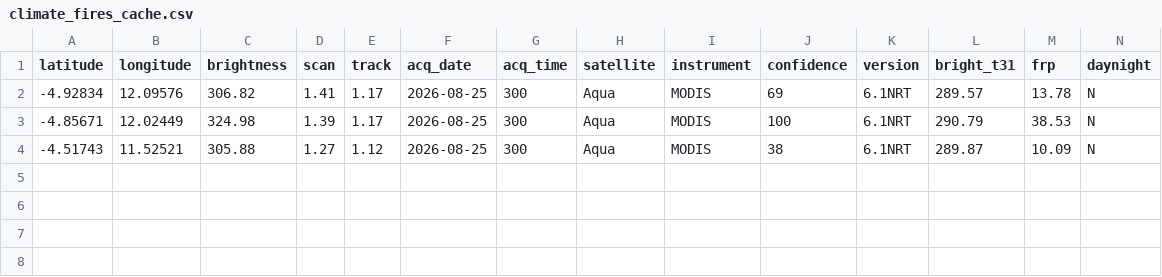
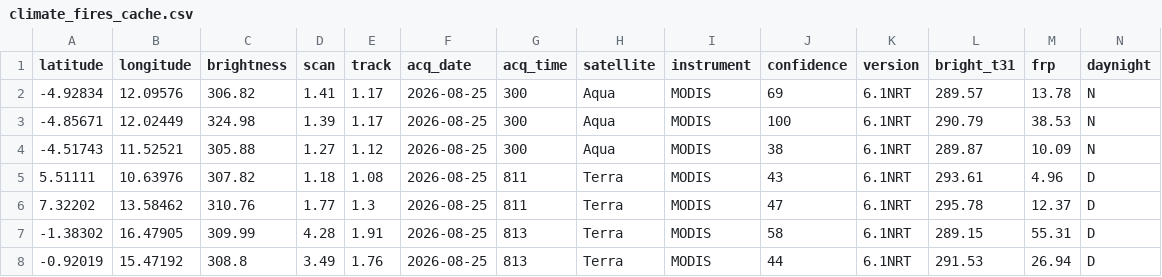
Before and after one commit to cedricvautier-create/GDELT, a CSV file: climate_fires_cache.csv, drawn as a sheet.

```diff
--- a/climate_fires_cache.csv
+++ b/climate_fires_cache.csv
@@ -4 +4,5 @@ latitude,longitude,brightness,scan,track,acq_date,acq_time,satellite,instrument,
 -4.51743,11.52521,305.88,1.27,1.12,2026-08-25,300,Aqua,MODIS,38,6.1NRT,289.87,10.09,N
+5.51111,10.63976,307.82,1.18,1.08,2026-08-25,811,Terra,MODIS,43,6.1NRT,293.61,4.96,D
+7.32202,13.58462,310.76,1.77,1.3,2026-08-25,811,Terra,MODIS,47,6.1NRT,295.78,12.37,D
+-1.38302,16.47905,309.99,4.28,1.91,2026-08-25,813,Terra,MODIS,58,6.1NRT,289.15,55.31,D
+-0.92019,15.47192,308.8,3.49,1.76,2026-08-25,813,Terra,MODIS,44,6.1NRT,291.53,26.94,D
```
Also changed, not shown: 3 other files.
